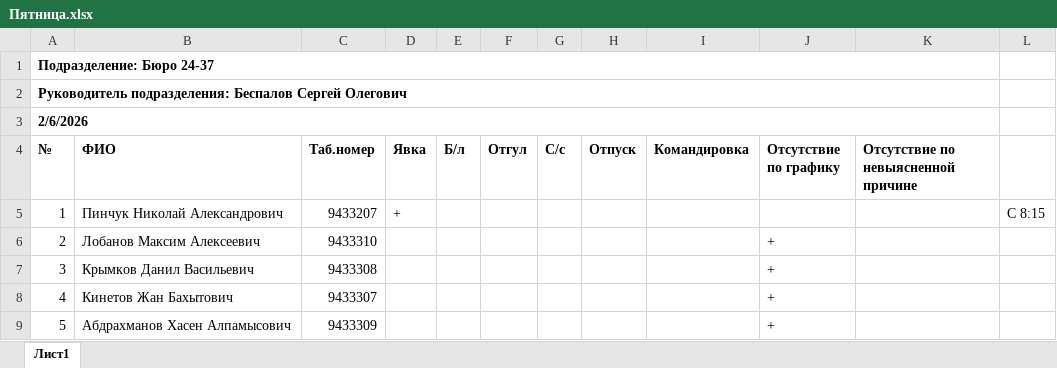
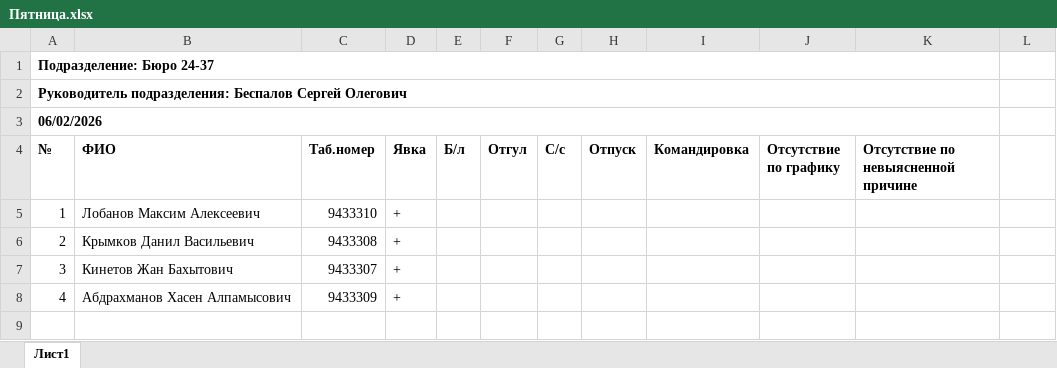
Before and after one commit to Todrow/Generator_rep_attendance, an Excel workbook: Пятница.xlsx, sheet Лист1, drawn as a sheet; values as stored, in another font and other column widths than the file's, no borders; the diff names each change by its address in the sheet, - before the commit and + after, or states it on an @@ line.

```diff
--- a/Пятница.xlsx (sheet Лист1)
+++ b/Пятница.xlsx (sheet Лист1)
-A3 (№): 2/6/2026
+A3 (№): 06/02/2026
-B5 (ФИО): Пинчук Николай Александрович
+B5 (ФИО): Лобанов Максим Алексеевич
-C5 (Таб.номер): 9433207
+C5 (Таб.номер): 9433310
-L5: С 8:15
+L5: (empty)
-B6 (ФИО): Лобанов Максим Алексеевич
+B6 (ФИО): Крымков Данил Васильевич
-C6 (Таб.номер): 9433310
+C6 (Таб.номер): 9433308
-D6:D8 (Явка): (empty)
+D6:D8 (Явка): +
-J6:J8 (Отсутствие по графику): +
+J6:J8 (Отсутствие по графику): (empty)
-B7 (ФИО): Крымков Данил Васильевич
+B7 (ФИО): Кинетов Жан Бахытович
-C7 (Таб.номер): 9433308
+C7 (Таб.номер): 9433307
-B8 (ФИО): Кинетов Жан Бахытович
+B8 (ФИО): Абдрахманов Хасен Алпамысович
-C8 (Таб.номер): 9433307
+C8 (Таб.номер): 9433309
-row 9: 5 | Абдрахманов Хасен Алпамысович | 9433309 |  |  |  |  |  |  | +
```
Also changed, not shown: Вторник.xlsx, Понедельник.xlsx, 3 other files.
